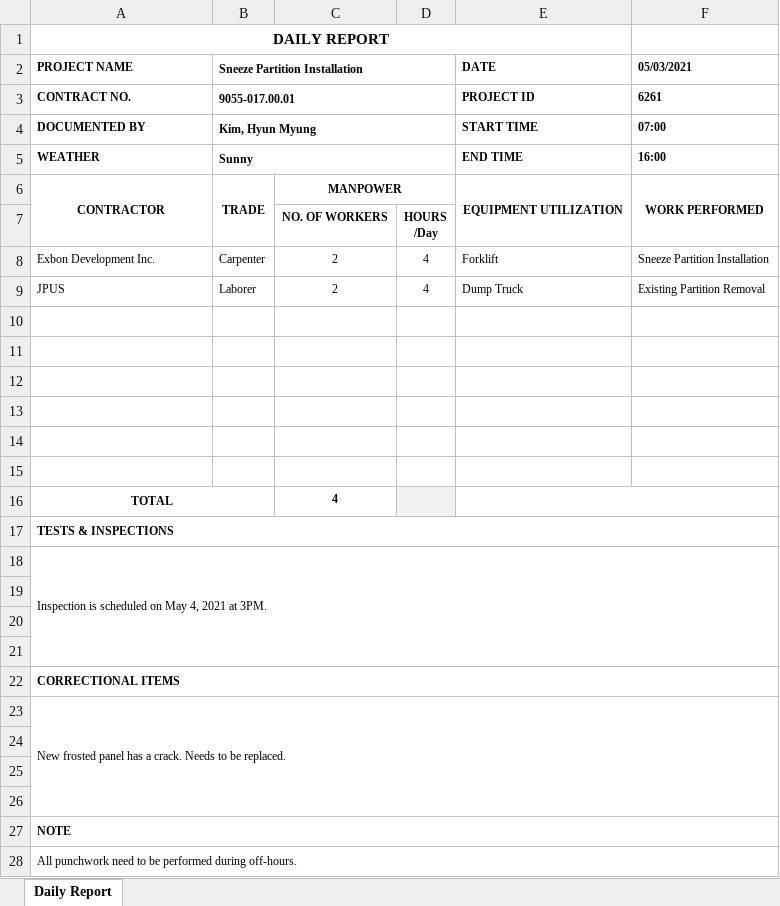
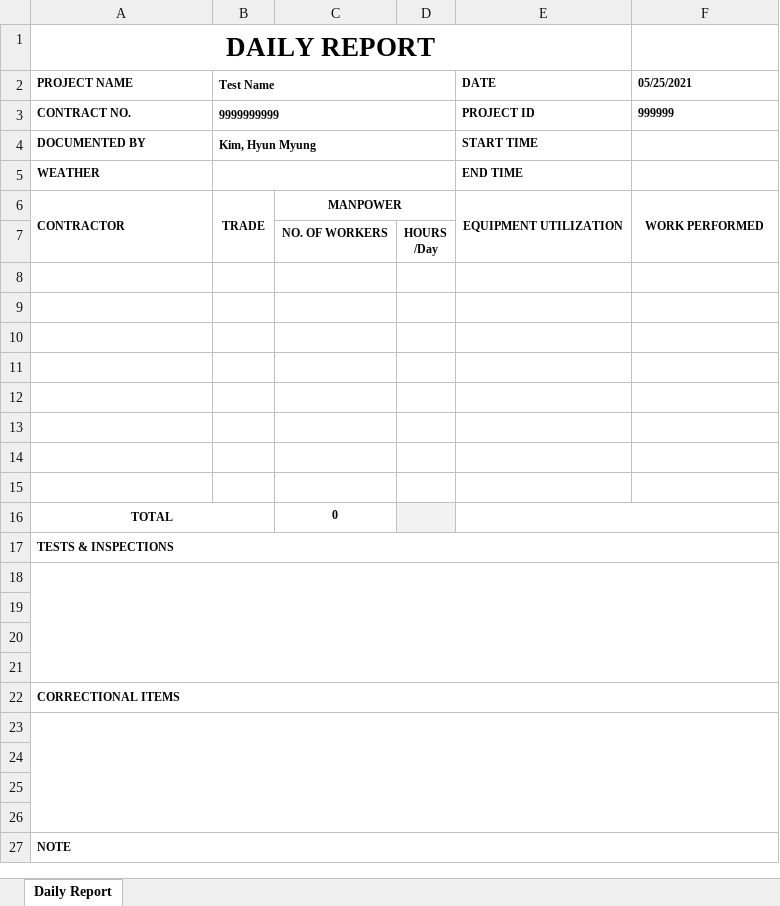
Before and after one commit to HyunM/exbon-daily-report, an Excel workbook: public/Daily Report_hyunmyung.kim.xlsx, sheet Daily Report, drawn as a sheet; values as stored, in another font and other column widths than the file's, no borders; charts and pictures not drawn; removed rows and columns are numbered as before the commit, all else as after; the diff names each change by its address in the sheet, - before the commit and + after, or states it on an @@ line.

```diff
--- a/public/Daily Report_hyunmyung.kim.xlsx (sheet Daily Report)
+++ b/public/Daily Report_hyunmyung.kim.xlsx (sheet Daily Report)
@@ A1 text size: larger @@
-B2: Sneeze Partition Installation
+B2: Test Name
-F2: 05/03/2021
+F2: 05/25/2021
-B3 (Test Name): 9055-017.00.01
+B3 (Test Name): 9999999999
-F3 (05/25/2021): 6261
+F3 (05/25/2021): 999999
-F4 (05/25/2021): 07:00
+F4 (05/25/2021): (empty)
-B5 (Test Name): Sunny
+B5 (Test Name): (empty)
-F5 (05/25/2021): 16:00
+F5 (05/25/2021): (empty)
-A6 alignment: center
+A6 alignment: left
-row 8: Exbon Development Inc. | Carpenter | 2 | 4 | Forklift | Sneeze Partition Installation
-row 9: JPUS | Laborer | 2 | 4 | Dump Truck | Existing Partition Removal
+row 14: (empty)
+row 15: (empty)
-C16: 4
+C16: 0
-A18 (PROJECT NAME): Inspection is scheduled on May 4, 2021 at 3PM.
+A18 (PROJECT NAME): (empty)
-A23 (PROJECT NAME): New frosted panel has a crack. Needs to be replaced.
+A23 (PROJECT NAME): (empty)
-row 28: All punchwork need to be performed during off-hours.
```
Also changed, not shown: charts or pictures, 2 other files.
